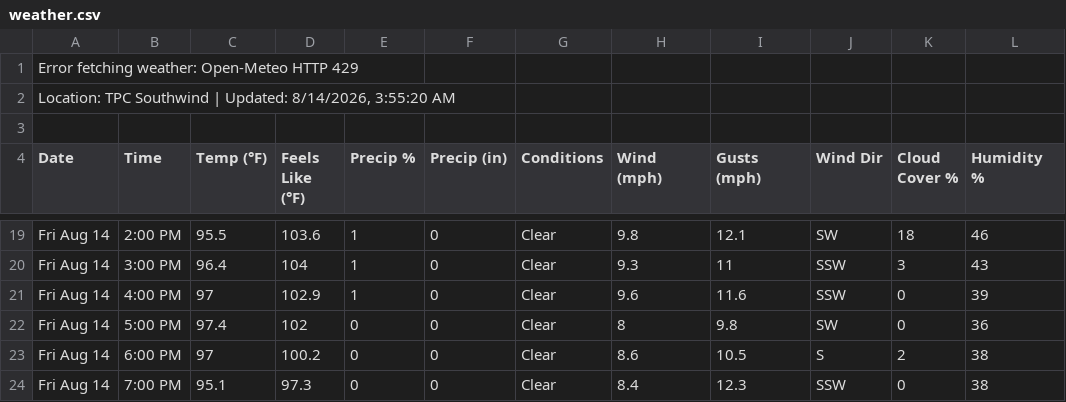
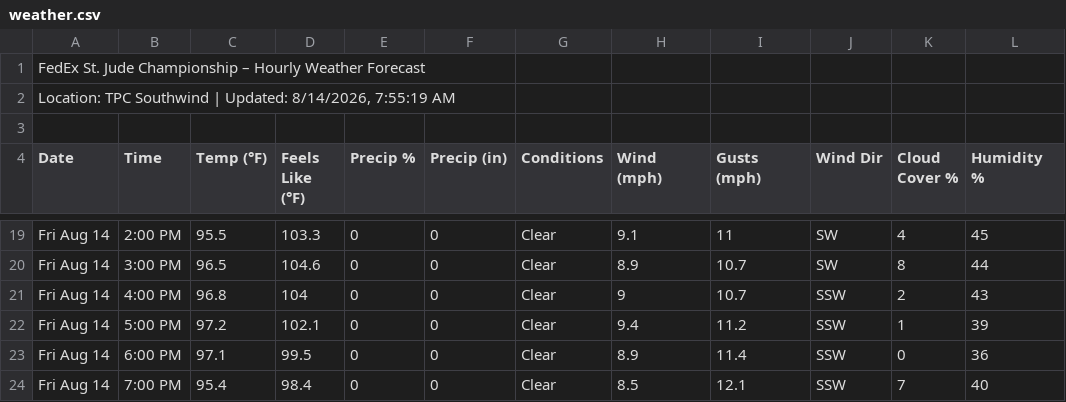
Before and after one commit to 925Sports/pga-tour-data, a CSV file: data/weather.csv, drawn as a sheet; only a part is shown, gaps mark what is left out; removed rows and columns are numbered as before the commit, all else as after; the diff covers the shown part only; the diff names each change by its address in the sheet, - before the commit and + after, or states it on an @@ line.

```diff
--- a/data/weather.csv
+++ b/data/weather.csv
-A1 (Date): Error fetching weather: Open-Meteo HTTP 429
+A1 (Date): FedEx St. Jude Championship – Hourly Weather Forecast
-A2 (Date): …Updated: 8/14/2026, 3:55:20 AM
+A2 (Date): …Updated: 8/14/2026, 7:55:19 AM
-D19 (Feels Like (°F)): 103.6
+D19 (Feels Like (°F)): 103.3
-E19 (Precip %): 1
+E19 (Precip %): 0
-H19 (Wind (mph)): 9.8
+H19 (Wind (mph)): 9.1
-I19 (Gusts (mph)): 12.1
+I19 (Gusts (mph)): 11
-K19 (Cloud Cover %): 18
+K19 (Cloud Cover %): 4
-L19 (Humidity %): 46
+L19 (Humidity %): 45
+row 20: Fri Aug 14 | 3:00 PM | 96.5 | 104.6 | 0 | 0 | Clear | 8.9 | 10.7 | SW | 8 | 44
-B21 (Time): 3:00 PM
+B21 (Time): 4:00 PM
-C21 (Temp (°F)): 96.4
+C21 (Temp (°F)): 96.8
-E21:E22 (Precip %): 1
+E21:E22 (Precip %): 0
-H21 (Wind (mph)): 9.3
+H21 (Wind (mph)): 9
-I21 (Gusts (mph)): 11
+I21 (Gusts (mph)): 10.7
-K21 (Cloud Cover %): 3
+K21 (Cloud Cover %): 2
-B22 (Time): 4:00 PM
+B22 (Time): 5:00 PM
-C22 (Temp (°F)): 97
+C22 (Temp (°F)): 97.2
-D22 (Feels Like (°F)): 102.9
+D22 (Feels Like (°F)): 102.1
-H22 (Wind (mph)): 9.6
+H22 (Wind (mph)): 9.4
-I22 (Gusts (mph)): 11.6
+I22 (Gusts (mph)): 11.2
-K22 (Cloud Cover %): 0
+K22 (Cloud Cover %): 1
-B23 (Time): 5:00 PM
+B23 (Time): 6:00 PM
-C23 (Temp (°F)): 97.4
+C23 (Temp (°F)): 97.1
-D23 (Feels Like (°F)): 102
+D23 (Feels Like (°F)): 99.5
-H23 (Wind (mph)): 8
+H23 (Wind (mph)): 8.9
-I23 (Gusts (mph)): 9.8
+I23 (Gusts (mph)): 11.4
-J23 (Wind Dir): SW
+J23 (Wind Dir): SSW
-row 23: Fri Aug 14 | 6:00 PM | 97 | 100.2 | 0 | 0 | Clear | 8.6 | 10.5 | S | 2 | 38
-C24 (Temp (°F)): 95.1
+C24 (Temp (°F)): 95.4
-D24 (Feels Like (°F)): 97.3
+D24 (Feels Like (°F)): 98.4
-H24 (Wind (mph)): 8.4
+H24 (Wind (mph)): 8.5
-I24 (Gusts (mph)): 12.3
+I24 (Gusts (mph)): 12.1
-K24 (Cloud Cover %): 0
+K24 (Cloud Cover %): 7
-L24 (Humidity %): 38
+L24 (Humidity %): 40
```
Also changed, not shown: 83 edited cells elsewhere in this file.
